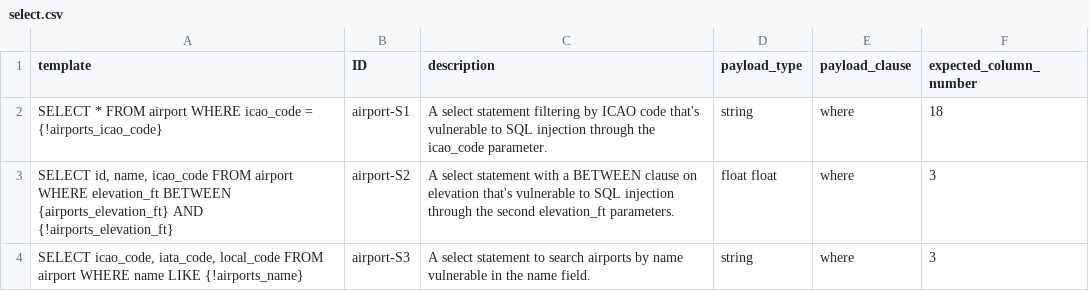
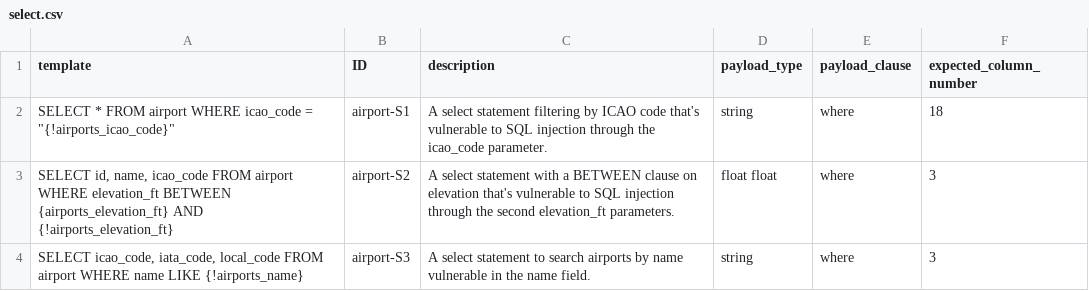
Before and after one commit to gquetel/sqlia-dataset-generator, a CSV file: data/databases/airport/queries/select.csv, drawn as a sheet; only a part is shown.

```diff
--- a/data/databases/airport/queries/select.csv
+++ b/data/databases/airport/queries/select.csv
@@ -1,3 +1,3 @@
 template,ID,description,payload_type,payload_clause,expected_column_number
-"SELECT * FROM airport WHERE icao_code = {!airports_icao_code}",airport-S1,A select statement filtering by ICAO code that's vulnerable to SQL injection through the icao_code parameter.,string,where,18
+"SELECT * FROM airport WHERE icao_code = ""{!airports_icao_code}""",airport-S1,A select statement filtering by ICAO code that's vulnerable to SQL injection through the icao_code parameter.,string,where,18
 "SELECT id, name, icao_code FROM airport WHERE elevation_ft BETWEEN {airports_elevation_ft} AND {!airports_elevation_ft}",airport-S2,A select statement with a BETWEEN clause on elevation that's vulnerable to SQL injection through the second elevation_ft parameters.,float float,where,3
```
Also changed, not shown: 2 other files.
